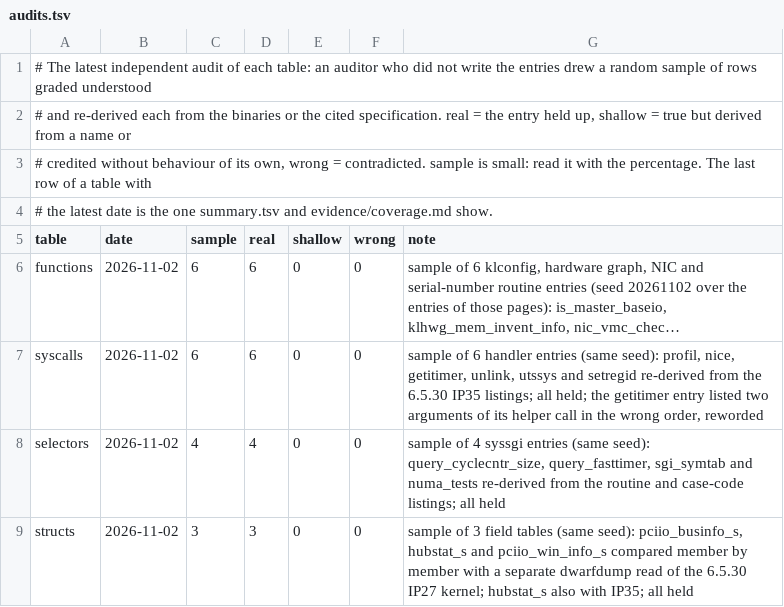
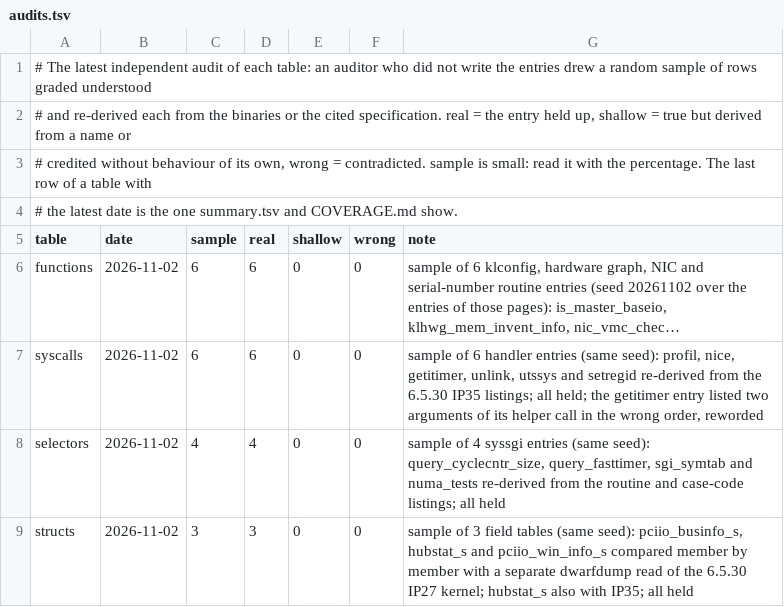
Before and after one commit to jamesbraid/kudzu, a TSV file: generated/inventory/audits.tsv, drawn as a sheet; only a part is shown; long unchanged cells end in ….

Commit message:
tools/config: read the readings pages and references, drop review_required
The inventory reads documentation pages to mark routines understood or
located. Point docs.prose and the window docs at the readings pages
under each subject and at references/ instead of the old evidence
files, and the table glob at generated/. review_required named only
the old batch files, so it goes. AGENTS.md gets the layout rules and
no longer tells agents to write into evidence/.

```diff
--- a/generated/inventory/audits.tsv
+++ b/generated/inventory/audits.tsv
@@ -3,3 +3,3 @@
 # credited without behaviour of its own, wrong = contradicted. sample is small: read it with the percentage. The last row of a table with
-# the latest date is the one summary.tsv and evidence/coverage.md show.
+# the latest date is the one summary.tsv and COVERAGE.md show.
 table	date	sample	real	shallow	wrong	note
```
Also changed, not shown: 4 other files.
